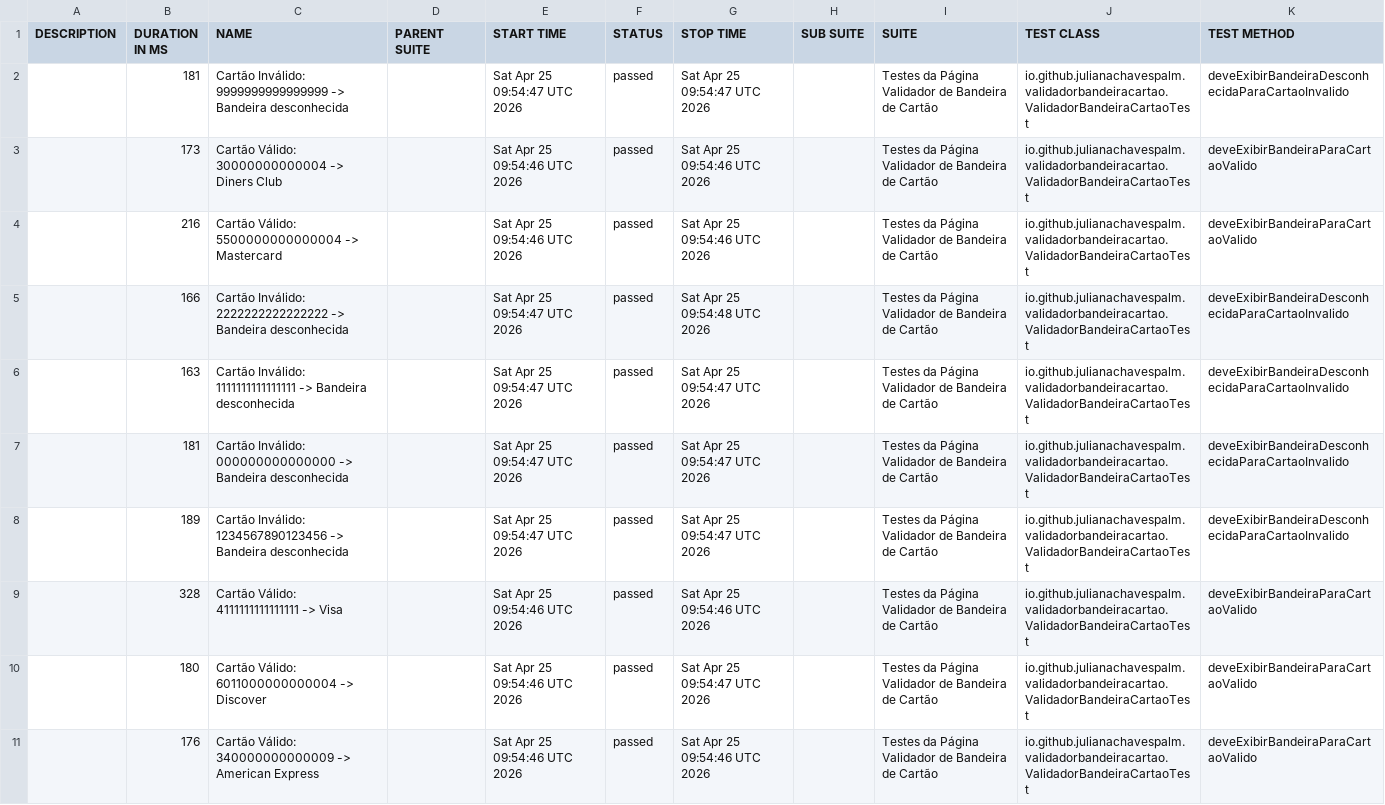
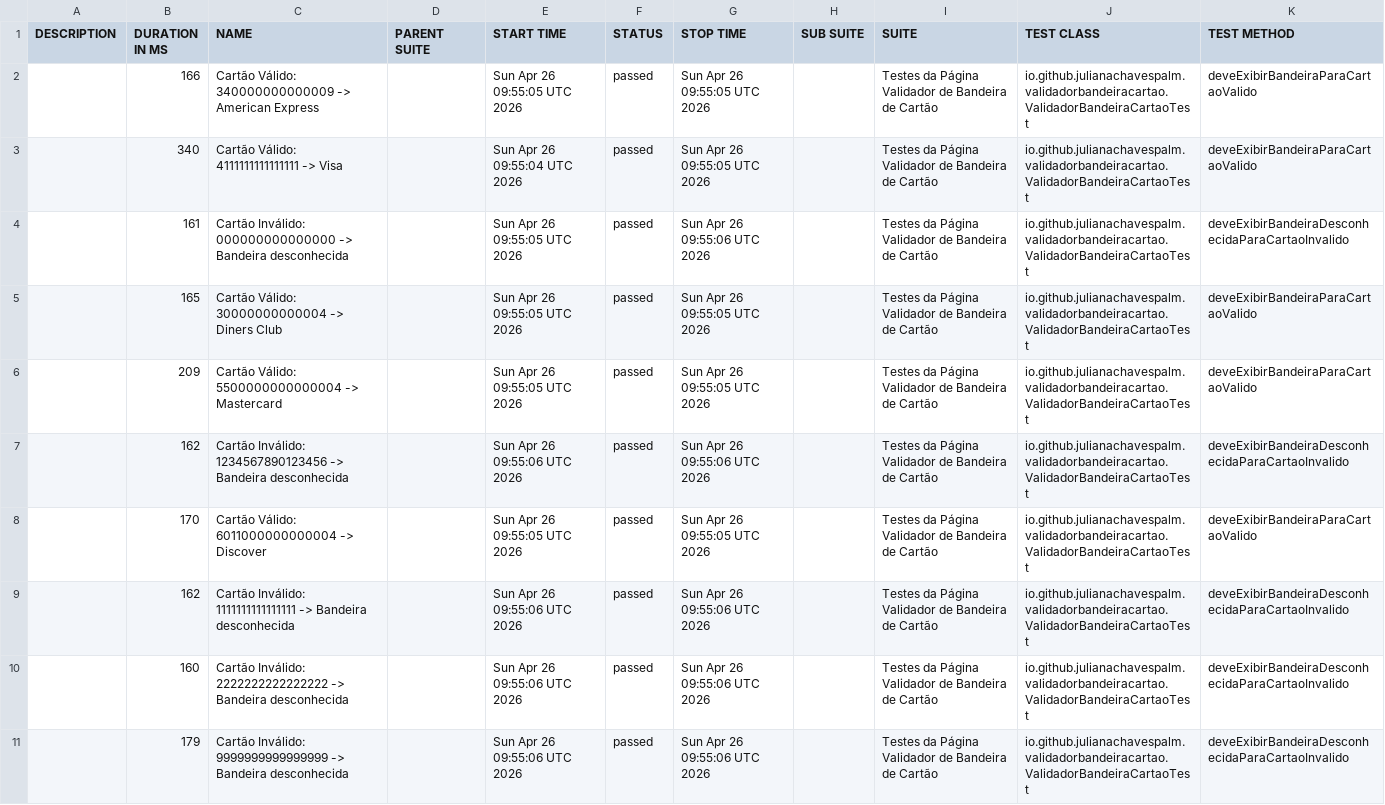
Before and after one commit to julianachavespalm/validadorbandeiracartao, a CSV file: data/suites.csv, drawn as a sheet; removed rows and columns are numbered as before the commit, all else as after; the diff names each change by its address in the sheet, - before the commit and + after, or states it on an @@ line.

```diff
--- a/data/suites.csv
+++ b/data/suites.csv
+row 2:  | 166 | Cartão Válido: 340000000000009 -> American Express |  | Sun Apr 26 09:55:05 UTC 2026 | passed | Sun Apr 26 09:55:05 UTC 2026 |  | Testes da Página Validador de Bandeira de Cartão | io.github.julianachavespalm.validadorbandeiracartao.ValidadorBandeiraCartaoTest | deveExibirBandeiraParaCartaoValido
+row 3:  | 340 | Cartão Válido: 4111111111111111 -> Visa |  | Sun Apr 26 09:55:04 UTC 2026 | passed | Sun Apr 26 09:55:05 UTC 2026 |  | Testes da Página Validador de Bandeira de Cartão | io.github.julianachavespalm.validadorbandeiracartao.ValidadorBandeiraCartaoTest | deveExibirBandeiraParaCartaoValido
-B4 (DURATION IN MS): 181
+B4 (DURATION IN MS): 161
-C4 (NAME): Cartão Inválido: 9999999999999999 -> Bandeira…
+C4 (NAME): Cartão Inválido: 000000000000000 -> Bandeira…
-E4 (START TIME): Sat Apr 25 09:54:47 UTC 2026
+E4 (START TIME): Sun Apr 26 09:55:05 UTC 2026
-G4 (STOP TIME): Sat Apr 25 09:54:47 UTC 2026
+G4 (STOP TIME): Sun Apr 26 09:55:06 UTC 2026
-B5 (DURATION IN MS): 173
+B5 (DURATION IN MS): 165
-E5:E6 (START TIME): Sat Apr 25 09:54:46 UTC 2026
+E5:E6 (START TIME): Sun Apr 26 09:55:05 UTC 2026
-G5:G6 (STOP TIME): Sat Apr 25 09:54:46 UTC 2026
+G5:G6 (STOP TIME): Sun Apr 26 09:55:05 UTC 2026
-B6 (DURATION IN MS): 216
+B6 (DURATION IN MS): 209
-row 5:  | 166 | Cartão Inválido: 2222222222222222 -> Bandeira desconhecida |  | Sat Apr 25 09:54:47 UTC 2026 | passed | Sat Apr 25 09:54:48 UTC 2026 |  | Testes da Página Validador de Bandeira de Cartão | io.github.julianachavespalm.validadorbandeiracartao.ValidadorBandeiraCartaoTest | deveExibirBandeiraDesconhecidaParaCartaoInvalido
-row 6:  | 163 | Cartão Inválido: 1111111111111111 -> Bandeira desconhecida |  | Sat Apr 25 09:54:47 UTC 2026 | passed | Sat Apr 25 09:54:47 UTC 2026 |  | Testes da Página Validador de Bandeira de Cartão | io.github.julianachavespalm.validadorbandeiracartao.ValidadorBandeiraCartaoTest | deveExibirBandeiraDesconhecidaParaCartaoInvalido
-row 7:  | 181 | Cartão Inválido: 000000000000000 -> Bandeira desconhecida |  | Sat Apr 25 09:54:47 UTC 2026 | passed | Sat Apr 25 09:54:47 UTC 2026 |  | Testes da Página Validador de Bandeira de Cartão | io.github.julianachavespalm.validadorbandeiracartao.ValidadorBandeiraCartaoTest | deveExibirBandeiraDesconhecidaParaCartaoInvalido
-B7 (DURATION IN MS): 189
+B7 (DURATION IN MS): 162
-E7 (START TIME): Sat Apr 25 09:54:47 UTC 2026
+E7 (START TIME): Sun Apr 26 09:55:06 UTC 2026
-G7 (STOP TIME): Sat Apr 25 09:54:47 UTC 2026
+G7 (STOP TIME): Sun Apr 26 09:55:06 UTC 2026
-row 9:  | 328 | Cartão Válido: 4111111111111111 -> Visa |  | Sat Apr 25 09:54:46 UTC 2026 | passed | Sat Apr 25 09:54:46 UTC 2026 |  | Testes da Página Validador de Bandeira de Cartão | io.github.julianachavespalm.validadorbandeiracartao.ValidadorBandeiraCartaoTest | deveExibirBandeiraParaCartaoValido
-B8 (DURATION IN MS): 180
+B8 (DURATION IN MS): 170
-E8 (START TIME): Sat Apr 25 09:54:46 UTC 2026
+E8 (START TIME): Sun Apr 26 09:55:05 UTC 2026
-G8 (STOP TIME): Sat Apr 25 09:54:47 UTC 2026
+G8 (STOP TIME): Sun Apr 26 09:55:05 UTC 2026
+row 9:  | 162 | Cartão Inválido: 1111111111111111 -> Bandeira desconhecida |  | Sun Apr 26 09:55:06 UTC 2026 | passed | Sun Apr 26 09:55:06 UTC 2026 |  | Testes da Página Validador de Bandeira de Cartão | io.github.julianachavespalm.validadorbandeiracartao.ValidadorBandeiraCartaoTest | deveExibirBandeiraDesconhecidaParaCartaoInvalido
+row 10:  | 160 | Cartão Inválido: 2222222222222222 -> Bandeira desconhecida |  | Sun Apr 26 09:55:06 UTC 2026 | passed | Sun Apr 26 09:55:06 UTC 2026 |  | Testes da Página Validador de Bandeira de Cartão | io.github.julianachavespalm.validadorbandeiracartao.ValidadorBandeiraCartaoTest | deveExibirBandeiraDesconhecidaParaCartaoInvalido
-B11 (DURATION IN MS): 176
+B11 (DURATION IN MS): 179
-C11 (NAME): Cartão Válido: 340000000000009 -> American Express
+C11 (NAME): Cartão Inválido: 9999999999999999 -> Bandeira desconhecida
-E11 (START TIME): Sat Apr 25 09:54:46 UTC 2026
+E11 (START TIME): Sun Apr 26 09:55:06 UTC 2026
-G11 (STOP TIME): Sat Apr 25 09:54:46 UTC 2026
+G11 (STOP TIME): Sun Apr 26 09:55:06 UTC 2026
-K11 (TEST METHOD): deveExibirBandeiraParaCartaoValido
+K11 (TEST METHOD): deveExibirBandeiraDesconhecidaParaCartaoInvalido
```
Also changed, not shown: 41 other files.
